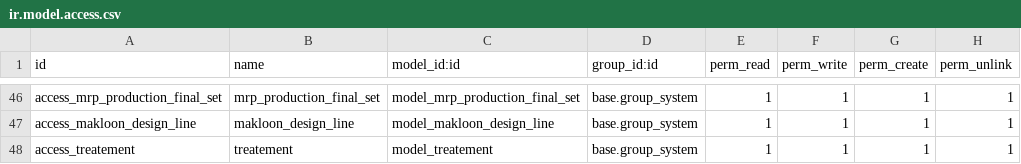
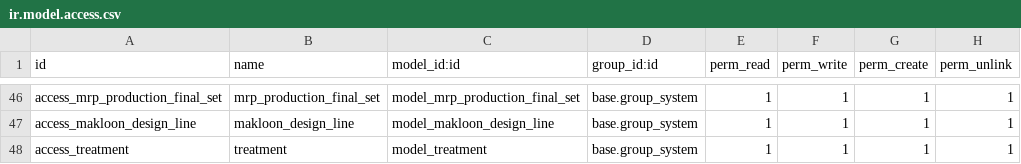
Before and after one commit to ivanvincent/odoo_14_altinexpd, a CSV file: base_master/security/ir.model.access.csv, drawn as a sheet; only a part is shown, gaps mark what is left out.

Commit message:
Master data

```diff
--- a/base_master/security/ir.model.access.csv
+++ b/base_master/security/ir.model.access.csv
@@ -47,2 +47,2 @@ access_mrp_production_final_set,mrp_production_final_set,model_mrp_production_fi
 access_makloon_design_line,makloon_design_line,model_makloon_design_line,base.group_system,1,1,1,1
-access_treatement,treatement,model_treatement,base.group_system,1,1,1,1
+access_treatment,treatment,model_treatment,base.group_system,1,1,1,1
```
Also changed, not shown: 4 other files.
